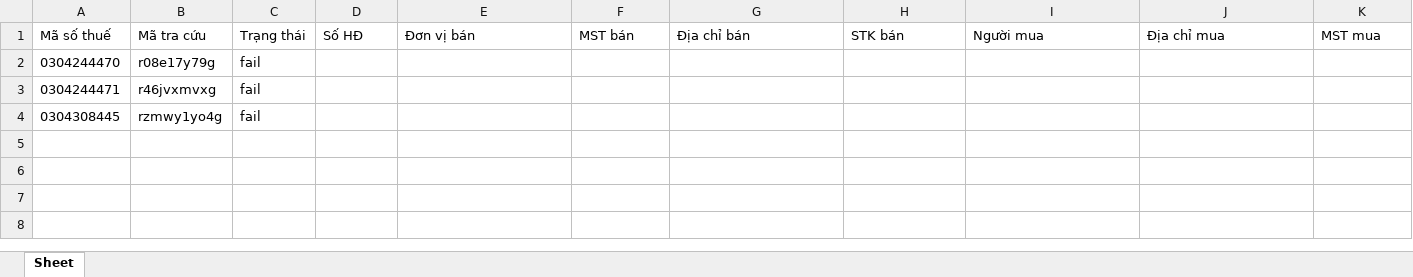
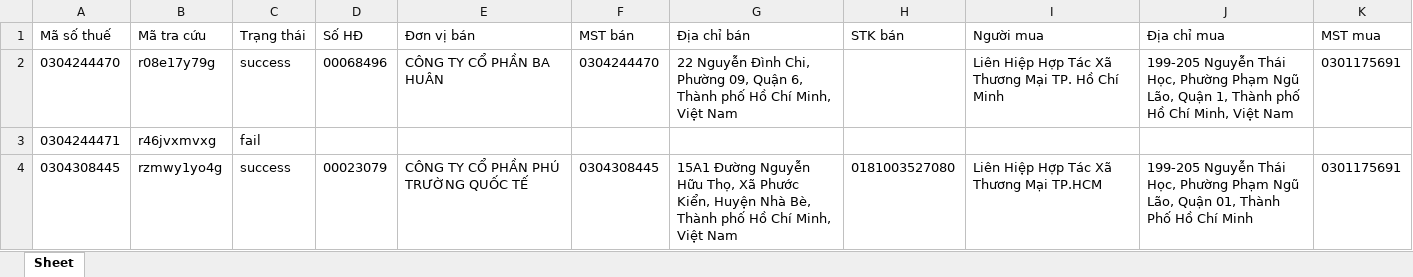
Before and after one commit to dong2as/Download_invoice, an Excel workbook: output.xlsx, sheet Sheet, drawn as a sheet; values as stored, in another font and other column widths than the file's, no borders; the diff names each change by its address in the sheet, - before the commit and + after, or states it on an @@ line.

```diff
--- a/output.xlsx (sheet Sheet)
+++ b/output.xlsx (sheet Sheet)
-C2 (Trạng thái): fail
+C2 (Trạng thái): success
-D2 (Số HĐ): (empty)
+D2 (Số HĐ): 00068496
-E2 (Đơn vị bán): (empty)
+E2 (Đơn vị bán): CÔNG TY CỔ PHẦN BA HUÂN
-F2 (MST bán): (empty)
+F2 (MST bán): 0304244470
-G2 (Địa chỉ bán): (empty)
+G2 (Địa chỉ bán): 22 Nguyễn Đình Chi, Phường 09, Quận 6, Thành phố Hồ Chí Minh, Việt Nam
-I2 (Người mua): (empty)
+I2 (Người mua): Liên Hiệp Hợp Tác Xã Thương Mại TP. Hồ Chí Minh
-J2 (Địa chỉ mua): (empty)
+J2 (Địa chỉ mua): 199-205 Nguyễn Thái Học, Phường Phạm Ngũ Lão, Quận 1, Thành phố Hồ Chí Minh, Việt Nam
-K2 (MST mua): (empty)
+K2 (MST mua): 0301175691
-C4 (Trạng thái): fail
+C4 (Trạng thái): success
-D4 (Số HĐ): (empty)
+D4 (Số HĐ): 00023079
-E4 (Đơn vị bán): (empty)
+E4 (Đơn vị bán): CÔNG TY CỔ PHẦN PHÚ TRƯỜNG QUỐC TẾ
-F4 (MST bán): (empty)
+F4 (MST bán): 0304308445
-G4 (Địa chỉ bán): (empty)
+G4 (Địa chỉ bán): 15A1 Đường Nguyễn Hữu Thọ, Xã Phước Kiển, Huyện Nhà Bè, Thành phố Hồ Chí Minh, Việt Nam
-H4 (STK bán): (empty)
+H4 (STK bán): 0181003527080
-I4 (Người mua): (empty)
+I4 (Người mua): Liên Hiệp Hợp Tác Xã Thương Mại TP.HCM
-J4 (Địa chỉ mua): (empty)
+J4 (Địa chỉ mua): 199-205 Nguyễn Thái Học, Phường Phạm Ngũ Lão, Quận 01, Thành Phố Hồ Chí Minh
-K4 (MST mua): (empty)
+K4 (MST mua): 0301175691
```
Also changed, not shown: 4 other files.
